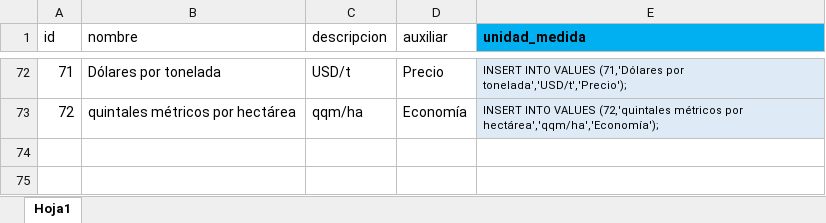
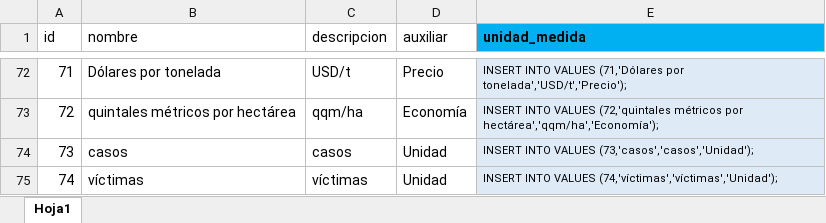
Before and after one commit to Sud-Austral/DATA-COMUN, an Excel workbook: 000 TABLAS GENERALES/UnidadMedida.xlsx, sheet Hoja1, drawn as a sheet; only a part is shown, gaps mark what is left out; values as stored, in another font and other column widths than the file's, no borders; table styles not drawn; the diff names each change by its address in the sheet, - before the commit and + after, or states it on an @@ line.

```diff
--- a/000 TABLAS GENERALES/UnidadMedida.xlsx (sheet Hoja1)
+++ b/000 TABLAS GENERALES/UnidadMedida.xlsx (sheet Hoja1)
+row 74: 73 | casos | casos | Unidad | INSERT INTO VALUES (73,'casos','casos','Unidad');
+row 75: 74 | víctimas | víctimas | Unidad | INSERT INTO VALUES (74,'víctimas','víctimas','Unidad');
```
Also changed, not shown: 000 TABLAS GENERALES/Temporalidad.xlsx.
